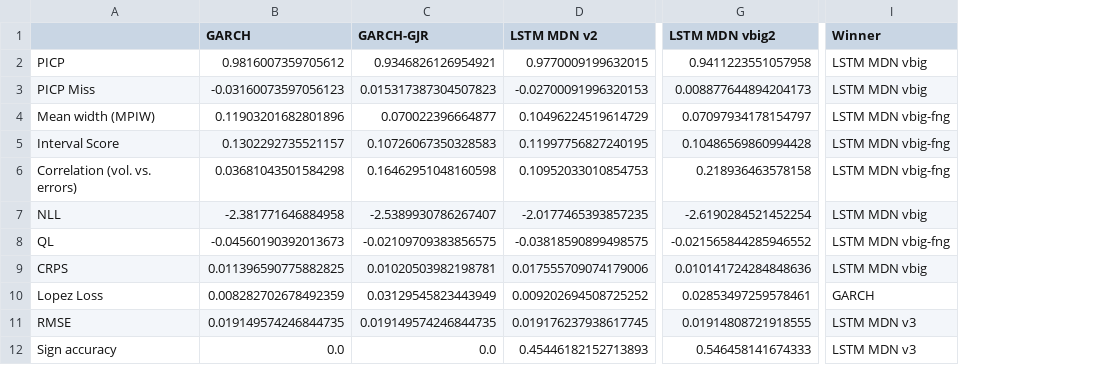
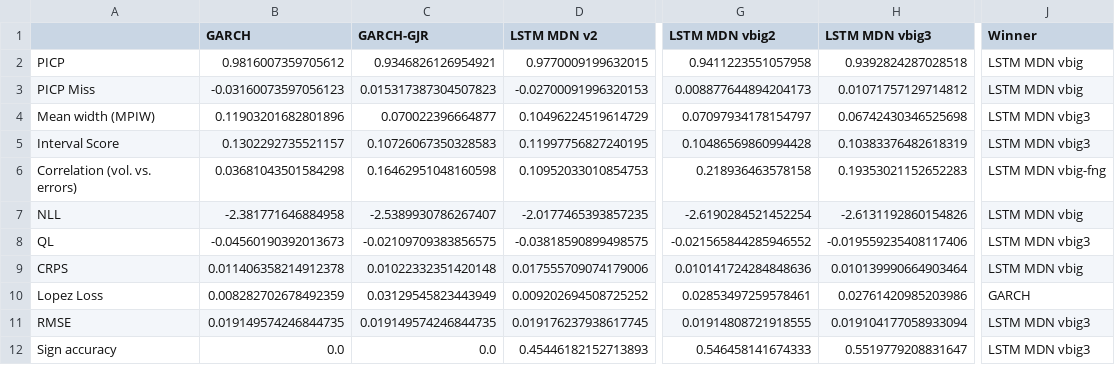
Before and after one commit to tjespe/master, a CSV file: Code/results/comp_results_GOOG.csv, drawn as a sheet; only a part is shown, gaps mark what is left out; addresses are those after the commit; the diff names each change by its address in the sheet, - before the commit and + after, or states it on an @@ line.

```diff
--- a/Code/results/comp_results_GOOG.csv
+++ b/Code/results/comp_results_GOOG.csv
+column H (LSTM MDN vbig3), rows 2-12: 0.9392824287028518 | 0.01071757129714812 | 0.06742430346525698 | 0.10383376482618319 | 0.19353021152652283 | -2.6131192860154826 | -0.019559235408117406 | 0.010139990664903464 | 0.02761420985203986 | 0.019104177058933094 | 0.5519779208831647
-J4:J5 (Winner): LSTM MDN vbig-fng
+J4:J5 (Winner): LSTM MDN vbig3
-J8 (Winner): LSTM MDN vbig-fng
+J8 (Winner): LSTM MDN vbig3
-B9 (GARCH): 0.011396590775882825
+B9 (GARCH): 0.011406358214912378
-C9 (GARCH-GJR): 0.01020503982198781
+C9 (GARCH-GJR): 0.01022332351420148
-J11:J12 (Winner): LSTM MDN v3
+J11:J12 (Winner): LSTM MDN vbig3
```
Also changed, not shown: Code/predictions/lstm_mdn_predictions_GOOG_30_days_vbig3.csv, Code/results/comp_rankings_GOOG.csv, 10 other files.
